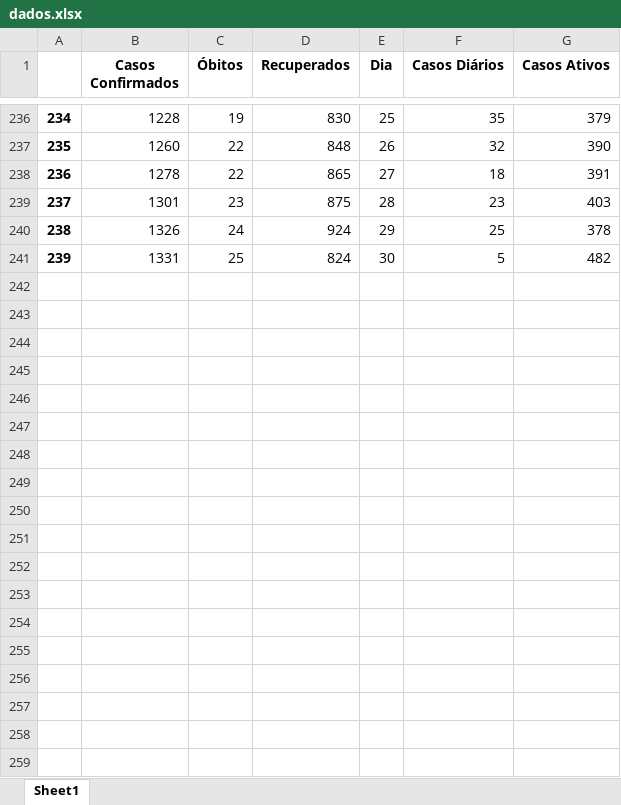
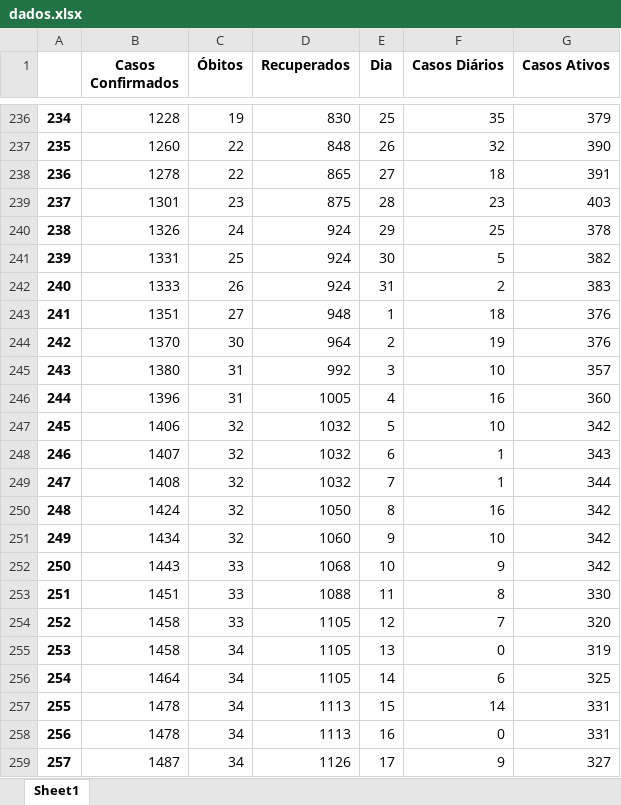
Before and after one commit to renancvr/covid19-piumhi, an Excel workbook: dados.xlsx, sheet Sheet1, drawn as a sheet; only a part is shown, gaps mark what is left out; values as stored, in another font and other column widths than the file's, no borders; the diff covers the shown part only; the diff names each change by its address in the sheet, - before the commit and + after, or states it on an @@ line.

```diff
--- a/dados.xlsx (sheet Sheet1)
+++ b/dados.xlsx (sheet Sheet1)
-D241 (Recuperados): 824
+D241 (Recuperados): 924
-G241 (Casos Ativos): 482
+G241 (Casos Ativos): 382
+row 242: 240 | 1333 | 26 | 924 | 31 | 2 | 383
+row 243: 241 | 1351 | 27 | 948 | 1 | 18 | 376
+row 244: 242 | 1370 | 30 | 964 | 2 | 19 | 376
+row 245: 243 | 1380 | 31 | 992 | 3 | 10 | 357
+row 246: 244 | 1396 | 31 | 1005 | 4 | 16 | 360
+row 247: 245 | 1406 | 32 | 1032 | 5 | 10 | 342
+row 248: 246 | 1407 | 32 | 1032 | 6 | 1 | 343
+row 249: 247 | 1408 | 32 | 1032 | 7 | 1 | 344
+row 250: 248 | 1424 | 32 | 1050 | 8 | 16 | 342
+row 251: 249 | 1434 | 32 | 1060 | 9 | 10 | 342
+row 252: 250 | 1443 | 33 | 1068 | 10 | 9 | 342
+row 253: 251 | 1451 | 33 | 1088 | 11 | 8 | 330
+row 254: 252 | 1458 | 33 | 1105 | 12 | 7 | 320
+row 255: 253 | 1458 | 34 | 1105 | 13 | 0 | 319
+row 256: 254 | 1464 | 34 | 1105 | 14 | 6 | 325
+row 257: 255 | 1478 | 34 | 1113 | 15 | 14 | 331
+row 258: 256 | 1478 | 34 | 1113 | 16 | 0 | 331
+row 259: 257 | 1487 | 34 | 1126 | 17 | 9 | 327
```
Also changed, not shown: 33 added rows elsewhere in this sheet, 1 other file.
